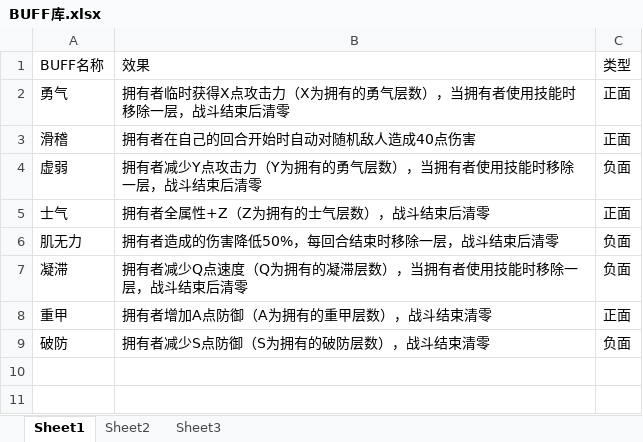
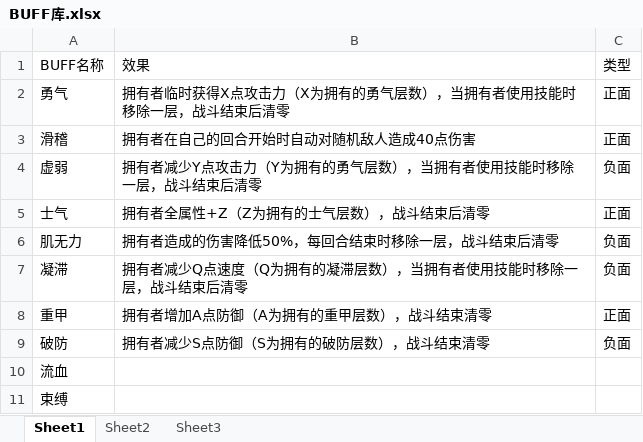
Before and after one commit to baned233/xiaozili, an Excel workbook: BUFF库.xlsx, sheet Sheet1, drawn as a sheet; values as stored, in another font and other column widths than the file's, no borders; the diff names each change by its address in the sheet, - before the commit and + after, or states it on an @@ line.

```diff
--- a/BUFF库.xlsx (sheet Sheet1)
+++ b/BUFF库.xlsx (sheet Sheet1)
+row 10: 流血
+row 11: 束缚
```
Also changed, not shown: 24 other files.
